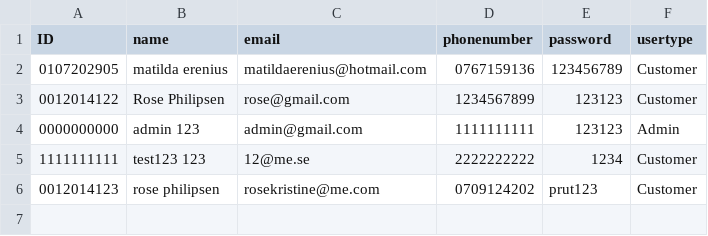
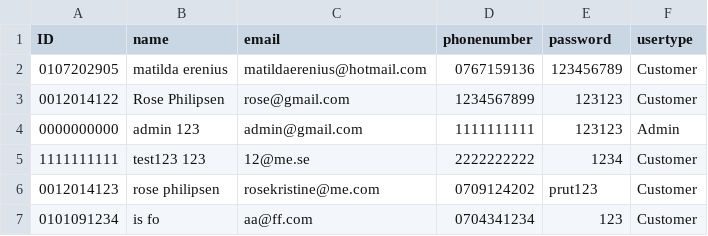
Before and after one commit to matildaerenius/Bokningssystem, a CSV file: src/resources/userdata.csv, drawn as a sheet.

```diff
--- a/src/resources/userdata.csv
+++ b/src/resources/userdata.csv
@@ -6 +6,2 @@ ID,name,email,phonenumber,password,usertype
 0012014123,rose philipsen,rosekristine@me.com,0709124202,prut123,Customer
+0101091234,is fo,aa@ff.com,0704341234,123,Customer
```
Also changed, not shown: src/resources/bookings.csv, 15 other files.
